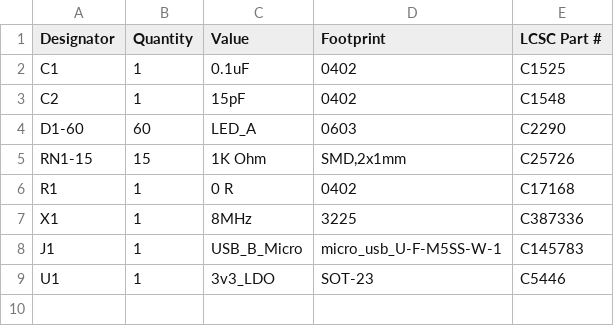
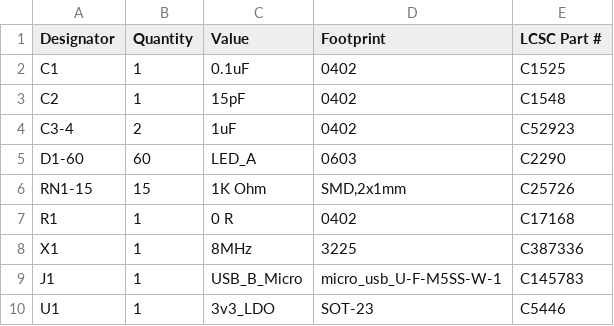
Before and after one commit to abrugsch/PistormTester, a CSV file: production/PistormTester-all-red-BOM-jlc.csv, drawn as a sheet; the diff names each change by its address in the sheet, - before the commit and + after, or states it on an @@ line.

Commit message:
tweaks to production files

```diff
--- a/production/PistormTester-all-red-BOM-jlc.csv
+++ b/production/PistormTester-all-red-BOM-jlc.csv
+row 4: C3-4 | 2 | 1uF | 0402 | C52923
```
Also changed, not shown: production/PistormTester-top-pos-JLC.csv.
